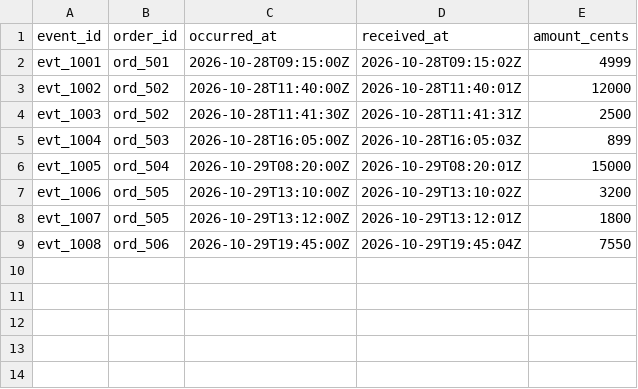
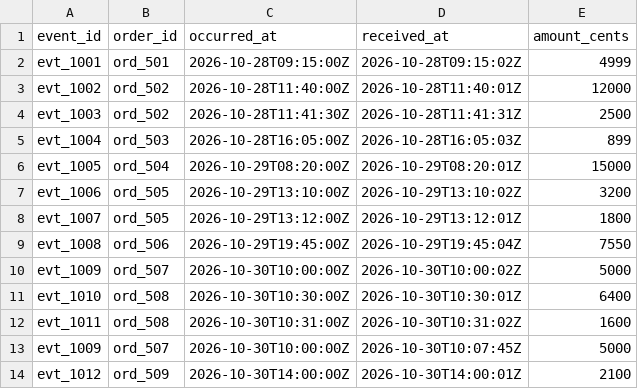
Before and after one commit to KhalidAbdelaty/superagent-revenue-lab, a CSV file: data/events.csv, drawn as a sheet.

Commit message:
Add 2026-10-30 events, including a webhook replay of evt_1009, and a replay regression test

```diff
--- a/data/events.csv
+++ b/data/events.csv
@@ -9 +9,6 @@ evt_1007,ord_505,2026-10-29T13:12:00Z,2026-10-29T13:12:01Z,1800
 evt_1008,ord_506,2026-10-29T19:45:00Z,2026-10-29T19:45:04Z,7550
+evt_1009,ord_507,2026-10-30T10:00:00Z,2026-10-30T10:00:02Z,5000
+evt_1010,ord_508,2026-10-30T10:30:00Z,2026-10-30T10:30:01Z,6400
+evt_1011,ord_508,2026-10-30T10:31:00Z,2026-10-30T10:31:02Z,1600
+evt_1009,ord_507,2026-10-30T10:00:00Z,2026-10-30T10:07:45Z,5000
+evt_1012,ord_509,2026-10-30T14:00:00Z,2026-10-30T14:00:01Z,2100
```
Also changed, not shown: 1 other file.
